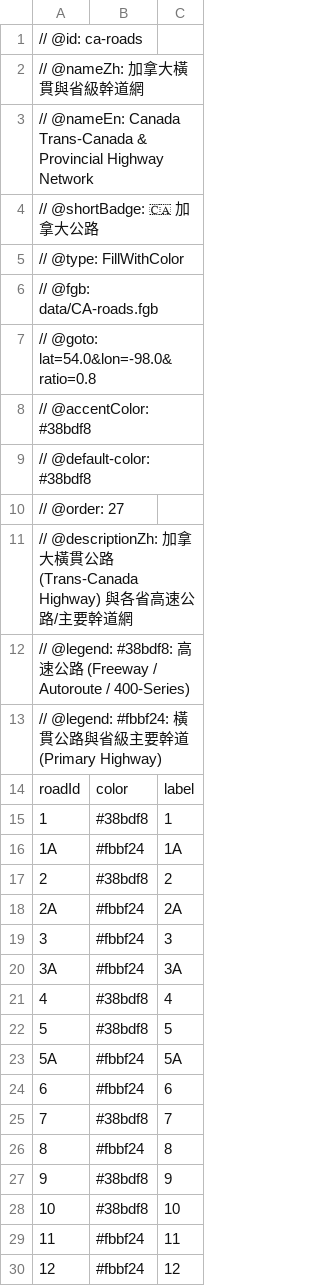
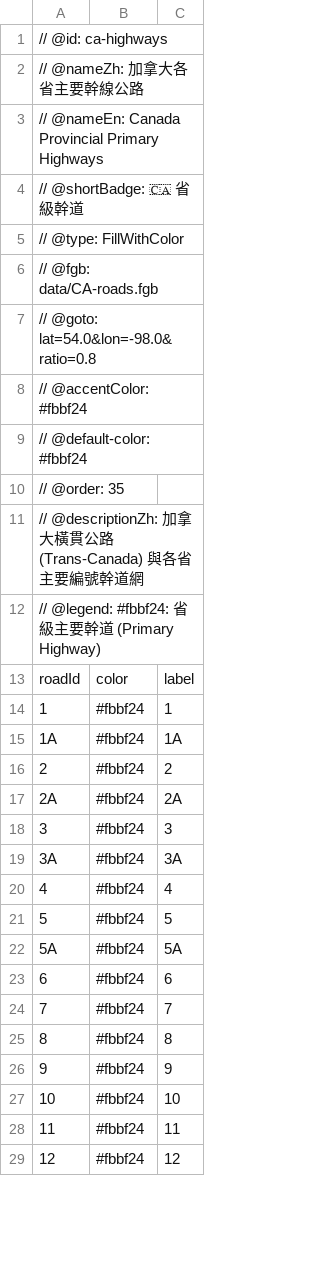
Before and after one commit to harvey-euph/inter-geo-data, a CSV file: layers/area-feature/ca-highways.csv (was layers/area-feature/ca-roads.csv), drawn as a sheet; only a part is shown; the diff covers the shown part only.

```diff
--- a/layers/area-feature/ca-roads.csv
+++ b/layers/area-feature/ca-highways.csv
@@ -1,5 +1,5 @@
-// @id: ca-roads
-// @nameZh: 加拿大橫貫與省級幹道網
-// @nameEn: Canada Trans-Canada & Provincial Highway Network
-// @shortBadge: 🇨🇦 加拿大公路
+// @id: ca-highways
+// @nameZh: 加拿大各省主要幹線公路
+// @nameEn: Canada Provincial Primary Highways
+// @shortBadge: 🇨🇦 省級幹道
 // @type: FillWithColor
@@ -7,12 +7,11 @@
 // @goto: lat=54.0&lon=-98.0&ratio=0.8
-// @accentColor: #38bdf8
-// @default-color: #38bdf8
-// @order: 27
-// @descriptionZh: 加拿大橫貫公路 (Trans-Canada Highway) 與各省高速公路/主要幹道網
-// @legend: #38bdf8: 高速公路 (Freeway / Autoroute / 400-Series)
-// @legend: #fbbf24: 橫貫公路與省級主要幹道 (Primary Highway)
+// @accentColor: #fbbf24
+// @default-color: #fbbf24
+// @order: 35
+// @descriptionZh: 加拿大橫貫公路 (Trans-Canada) 與各省主要編號幹道網
+// @legend: #fbbf24: 省級主要幹道 (Primary Highway)
 roadId,color,label
-1,#38bdf8,1
+1,#fbbf24,1
 1A,#fbbf24,1A
-2,#38bdf8,2
+2,#fbbf24,2
 2A,#fbbf24,2A
@@ -20,10 +19,10 @@ roadId,color,label
 3A,#fbbf24,3A
-4,#38bdf8,4
-5,#38bdf8,5
+4,#fbbf24,4
+5,#fbbf24,5
 5A,#fbbf24,5A
 6,#fbbf24,6
-7,#38bdf8,7
+7,#fbbf24,7
 8,#fbbf24,8
-9,#38bdf8,9
-10,#38bdf8,10
+9,#fbbf24,9
+10,#fbbf24,10
 11,#fbbf24,11
```
Also changed, not shown: 24 removed rows and 26 edited cells elsewhere in this file, layers/area-feature/de-interstates.csv, layers/area-feature/es-interstates.csv, 31 other files.
